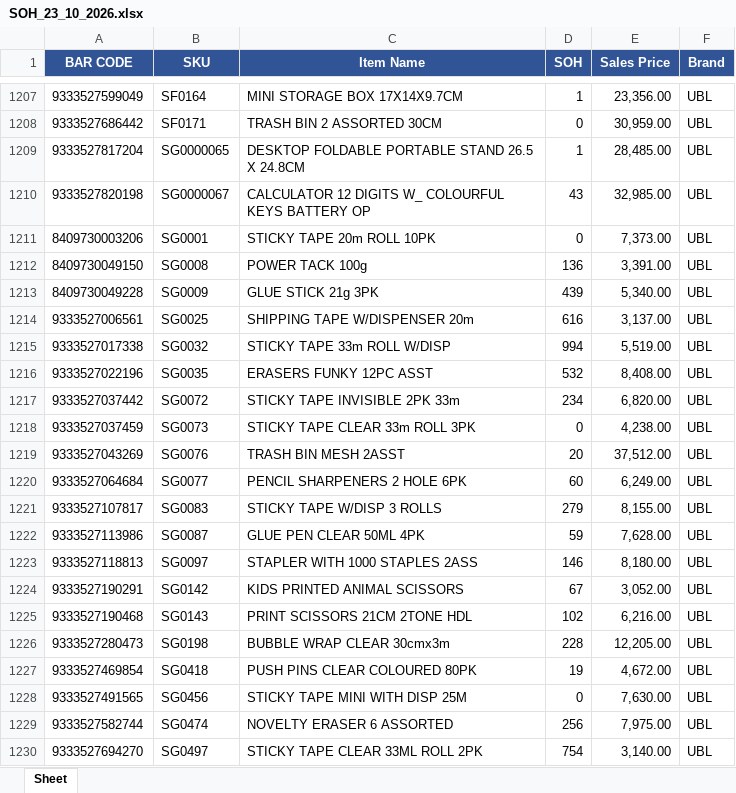
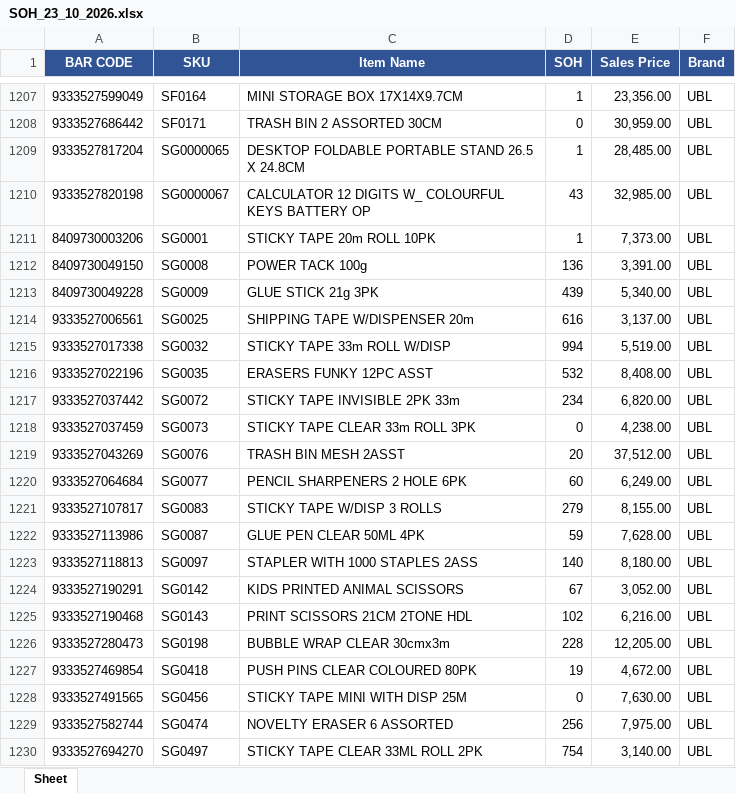
Before and after one commit to KTL4/zoho-automations, an Excel workbook: reports/SOH_23_10_2026.xlsx, sheet Sheet, drawn as a sheet; only a part is shown, gaps mark what is left out; values as stored, in another font and other column widths than the file's, no borders; the diff covers the shown part only; the diff names each change by its address in the sheet, - before the commit and + after, or states it on an @@ line.

```diff
--- a/reports/SOH_23_10_2026.xlsx (sheet Sheet)
+++ b/reports/SOH_23_10_2026.xlsx (sheet Sheet)
-D1211 (SOH): 0
+D1211 (SOH): 1
-D1223 (SOH): 146
+D1223 (SOH): 140
```
Also changed, not shown: 15 edited cells elsewhere in this sheet.
